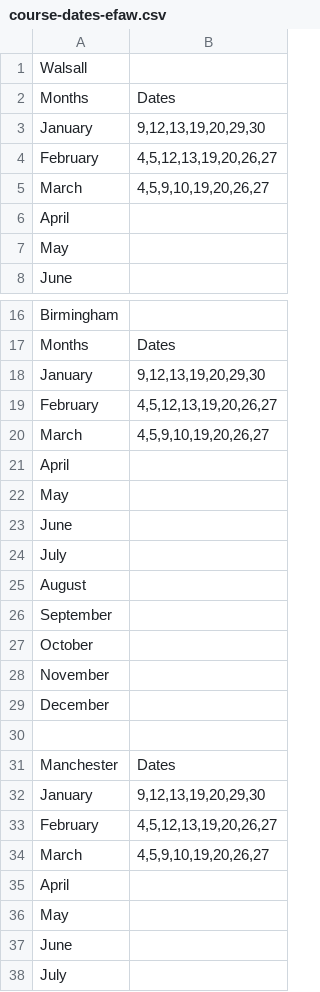
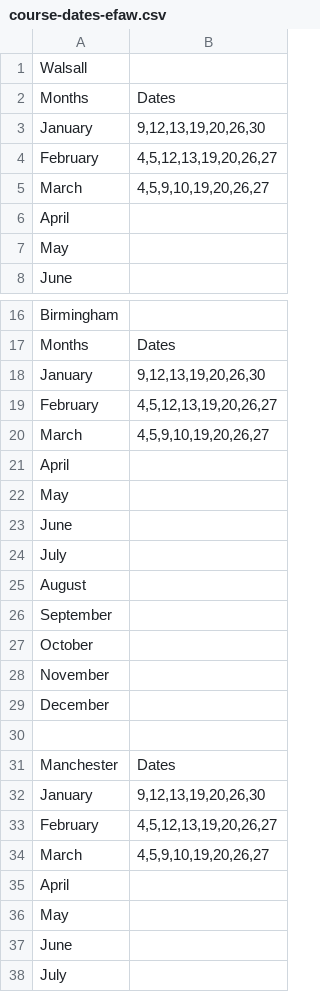
Before and after one commit to z-a-p-0/Course-Dates, a CSV file: course-dates-efaw.csv, drawn as a sheet; only a part is shown, gaps mark what is left out.

Commit message:
Update course-dates-efaw.csv
Updated January dates for Walsall, Birmingham, and Manchester.

```diff
--- a/course-dates-efaw.csv
+++ b/course-dates-efaw.csv
@@ -2,3 +2,3 @@ Walsall,
 Months,Dates
-January,"9,12,13,19,20,29,30"
+January,"9,12,13,19,20,26,30"
 February,"4,5,12,13,19,20,26,27"
@@ -17,3 +17,3 @@ Birmingham,
 Months,Dates
-January,"9,12,13,19,20,29,30"
+January,"9,12,13,19,20,26,30"
 February,"4,5,12,13,19,20,26,27"
@@ -31,3 +31,3 @@ December,
 Manchester,Dates
-January,"9,12,13,19,20,29,30"
+January,"9,12,13,19,20,26,30"
 February,"4,5,12,13,19,20,26,27"
```
